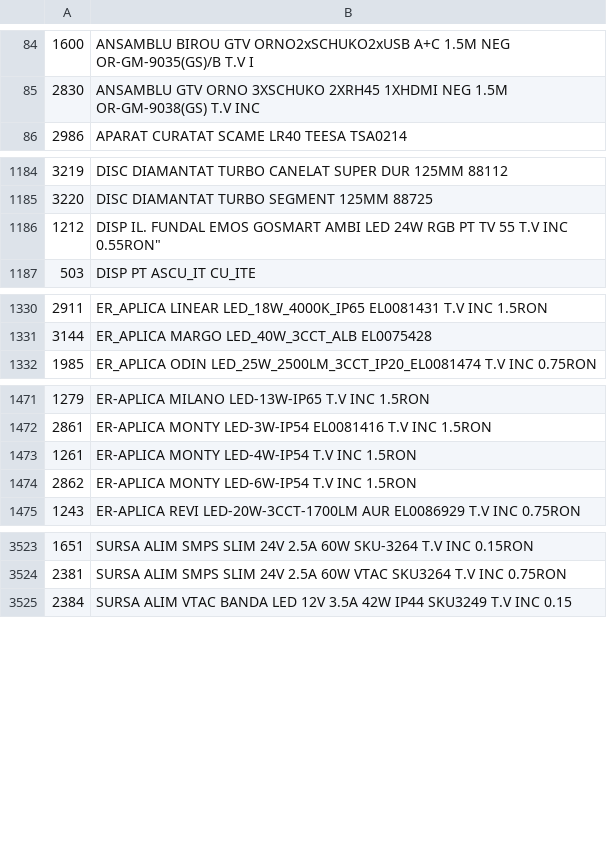
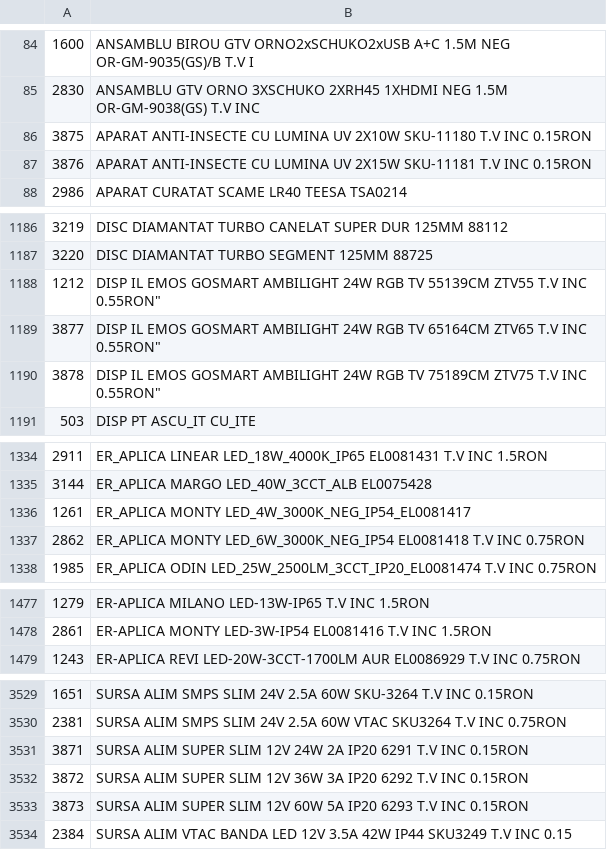
Before and after one commit to Rert90/site-casa-marcat, a CSV file: date.csv, drawn as a sheet; only a part is shown, gaps mark what is left out; the diff covers the shown part only.

Commit message:
Add new products and update existing entries in date.csv

```diff
--- a/date.csv
+++ b/date.csv
@@ -85,2 +85,4 @@
 2830;ANSAMBLU GTV ORNO 3XSCHUKO 2XRH45 1XHDMI NEG 1.5M OR-GM-9038(GS) T.V INC
+3875;APARAT ANTI-INSECTE CU LUMINA UV 2X10W SKU-11180 T.V INC 0.15RON
+3876;APARAT ANTI-INSECTE CU LUMINA UV 2X15W SKU-11181 T.V INC 0.15RON
 2986;APARAT CURATAT SCAME LR40 TEESA TSA0214
@@ -1185,3 +1187,5 @@
 3220;DISC DIAMANTAT TURBO SEGMENT 125MM 88725
-1212;DISP IL. FUNDAL EMOS GOSMART AMBI LED 24W RGB PT TV 55 T.V INC 0.55RON"
+1212;DISP IL EMOS GOSMART AMBILIGHT 24W RGB TV 55139CM ZTV55 T.V INC 0.55RON"
+3877;DISP IL EMOS GOSMART AMBILIGHT 24W RGB TV 65164CM ZTV65 T.V INC 0.55RON"
+3878;DISP IL EMOS GOSMART AMBILIGHT 24W RGB TV 75189CM ZTV75 T.V INC 0.55RON"
 503;DISP PT ASCU_IT CU_ITE
@@ -1331,2 +1335,4 @@
 3144;ER_APLICA MARGO LED_40W_3CCT_ALB EL0075428
+1261;ER_APLICA MONTY LED_4W_3000K_NEG_IP54_EL0081417
+2862;ER_APLICA MONTY LED_6W_3000K_NEG_IP54 EL0081418 T.V INC 0.75RON
 1985;ER_APLICA ODIN LED_25W_2500LM_3CCT_IP20_EL0081474 T.V INC 0.75RON
@@ -1472,4 +1478,2 @@
 2861;ER-APLICA MONTY LED-3W-IP54 EL0081416 T.V INC 1.5RON
-1261;ER-APLICA MONTY LED-4W-IP54 T.V INC 1.5RON
-2862;ER-APLICA MONTY LED-6W-IP54 T.V INC 1.5RON
 1243;ER-APLICA REVI LED-20W-3CCT-1700LM AUR EL0086929 T.V INC 0.75RON
@@ -3524,2 +3530,5 @@
 2381;SURSA ALIM SMPS SLIM 24V 2.5A 60W VTAC SKU3264 T.V INC 0.75RON
+3871;SURSA ALIM SUPER SLIM 12V 24W 2A IP20 6291 T.V INC 0.15RON
+3872;SURSA ALIM SUPER SLIM 12V 36W 3A IP20 6292 T.V INC 0.15RON
+3873;SURSA ALIM SUPER SLIM 12V 60W 5A IP20 6293 T.V INC 0.15RON
 2384;SURSA ALIM VTAC BANDA LED 12V 3.5A 42W IP44 SKU3249 T.V INC 0.15
```
Also changed, not shown: 2 added rows and 1 edited cell elsewhere in this file.
